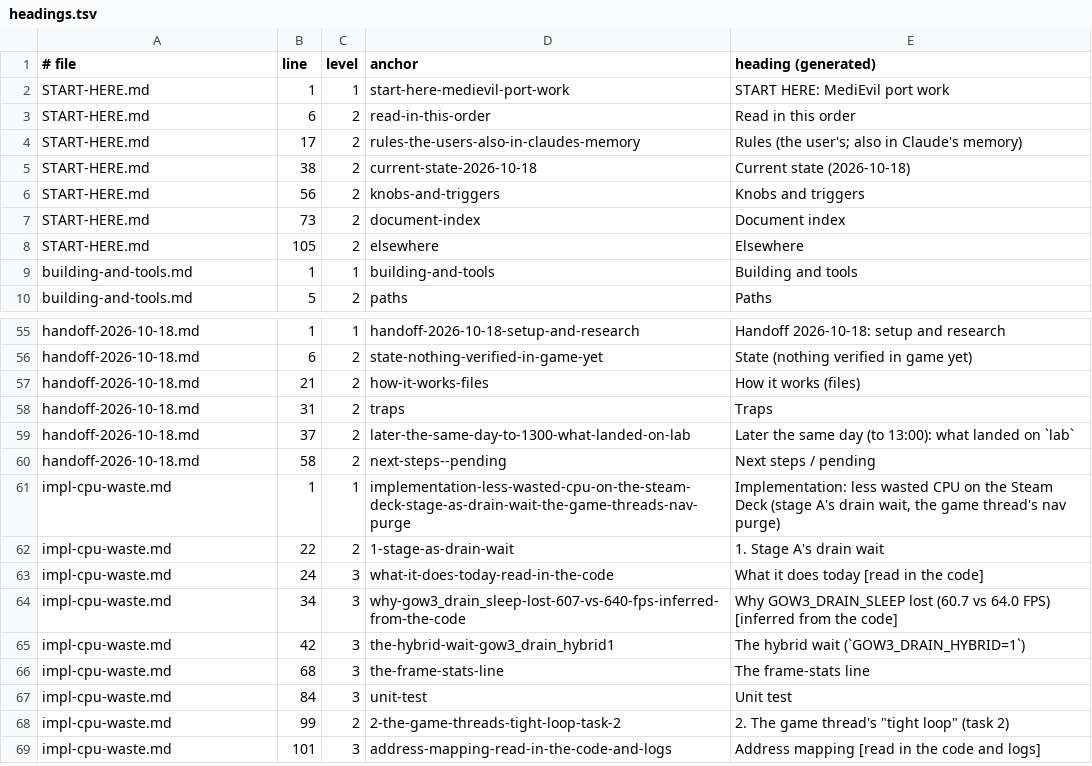
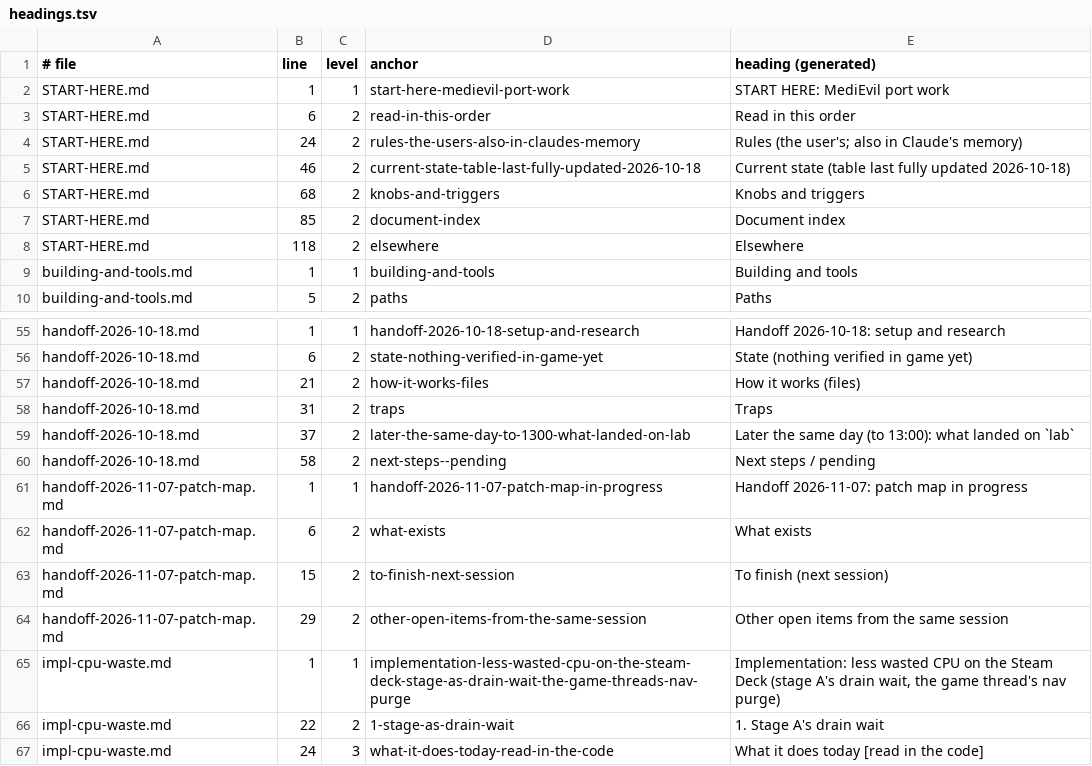
Before and after one commit to BevelTipDrip/medievil_2019_pc_port, a TSV file: research/patches/_facts/headings.tsv, drawn as a sheet; only a part is shown, gaps mark what is left out; the shorter side is filled out with more unchanged rows.

```diff
--- a/research/patches/_facts/headings.tsv
+++ b/research/patches/_facts/headings.tsv
@@ -3,7 +3,7 @@ START-HERE.md	1	1	start-here-medievil-port-work	START HERE: MediEvil port work
 START-HERE.md	6	2	read-in-this-order	Read in this order
-START-HERE.md	17	2	rules-the-users-also-in-claudes-memory	Rules (the user's; also in Claude's memory)
-START-HERE.md	38	2	current-state-2026-10-18	Current state (2026-10-18)
-START-HERE.md	56	2	knobs-and-triggers	Knobs and triggers
-START-HERE.md	73	2	document-index	Document index
-START-HERE.md	105	2	elsewhere	Elsewhere
+START-HERE.md	24	2	rules-the-users-also-in-claudes-memory	Rules (the user's; also in Claude's memory)
+START-HERE.md	46	2	current-state-table-last-fully-updated-2026-10-18	Current state (table last fully updated 2026-10-18)
+START-HERE.md	68	2	knobs-and-triggers	Knobs and triggers
+START-HERE.md	85	2	document-index	Document index
+START-HERE.md	118	2	elsewhere	Elsewhere
 building-and-tools.md	1	1	building-and-tools	Building and tools
@@ -60,2 +60,6 @@ handoff-2026-10-18.md	37	2	later-the-same-day-to-1300-what-landed-on-lab	Later t
 handoff-2026-10-18.md	58	2	next-steps--pending	Next steps / pending
+handoff-2026-11-07-patch-map.md	1	1	handoff-2026-11-07-patch-map-in-progress	Handoff 2026-11-07: patch map in progress
+handoff-2026-11-07-patch-map.md	6	2	what-exists	What exists
+handoff-2026-11-07-patch-map.md	15	2	to-finish-next-session	To finish (next session)
+handoff-2026-11-07-patch-map.md	29	2	other-open-items-from-the-same-session	Other open items from the same session
 impl-cpu-waste.md	1	1	implementation-less-wasted-cpu-on-the-steam-deck-stage-as-drain-wait-the-game-threads-nav-purge	Implementation: less wasted CPU on the Steam Deck (stage A's drain wait, the game thread's nav purge)
```
Also changed, not shown: 36 other files.
